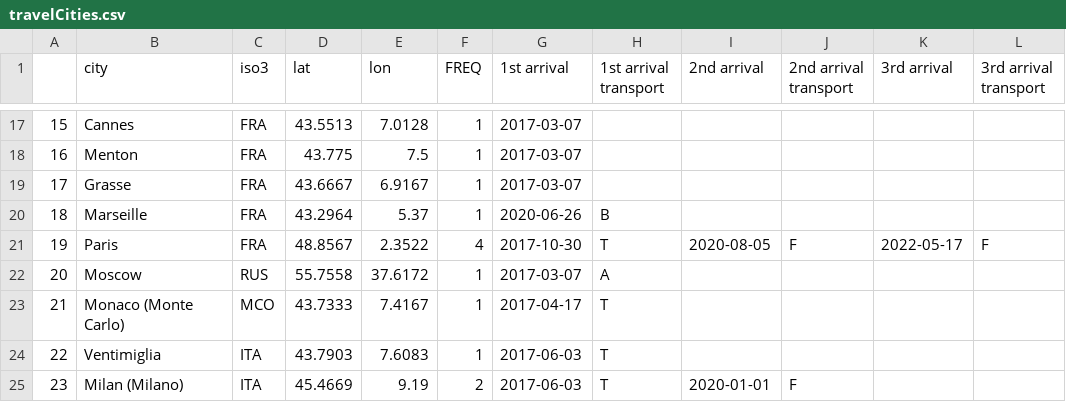
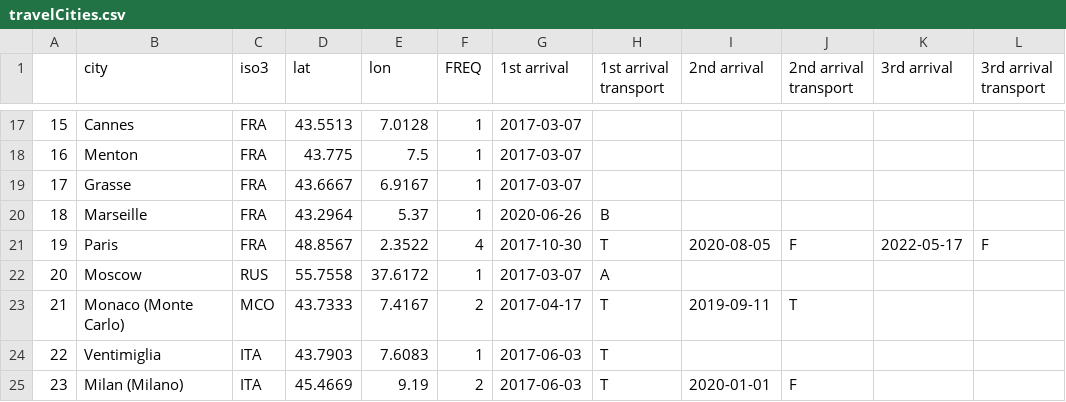
Before and after one commit to Ran-GUO/Travel-page, a CSV file: js/data/travelCities.csv, drawn as a sheet; only a part is shown, gaps mark what is left out; the diff names each change by its address in the sheet, - before the commit and + after, or states it on an @@ line.

```diff
--- a/js/data/travelCities.csv
+++ b/js/data/travelCities.csv
-F23 (FREQ): 1
+F23 (FREQ): 2
-I23 (2nd arrival): (empty)
+I23 (2nd arrival): 2019-09-11
-J23 (2nd arrival transport): (empty)
+J23 (2nd arrival transport): T
```
Also changed, not shown: 6 other files.
